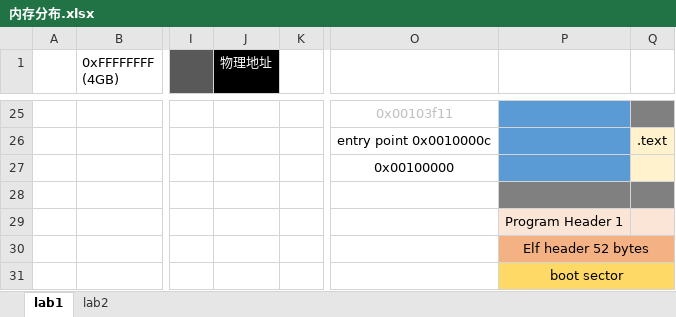
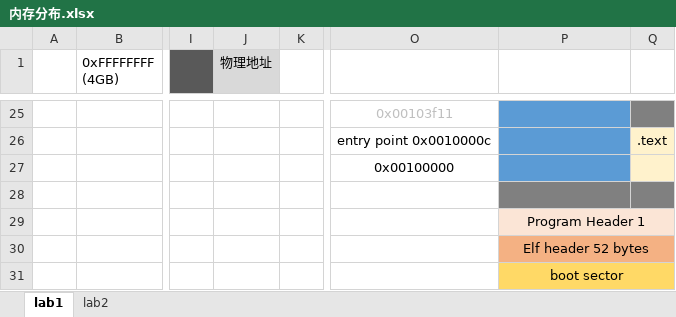
Before and after one commit to libinyl/6828, an Excel workbook: files/内存分布.xlsx, sheet lab1, drawn as a sheet; only a part is shown, gaps mark what is left out; values as stored, in another font and other column widths than the file's, no borders; charts and pictures not drawn; the diff names each change by its address in the sheet, - before the commit and + after, or states it on an @@ line.

```diff
--- a/files/内存分布.xlsx (sheet lab1)
+++ b/files/内存分布.xlsx (sheet lab1)
@@ J1 fill: #000000 → #D9D9D9, text colour: #FFFFFF → black @@
+P29:Q29 merged
```
Also changed, not shown: 6 other files.
